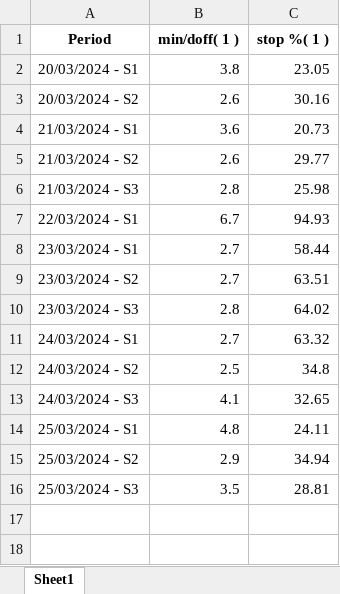
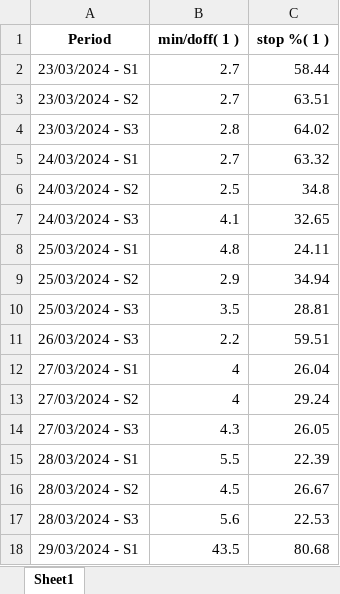
Before and after one commit to kmashfaque/webscraping, an Excel workbook: trendline_1.xlsx, sheet Sheet1, drawn as a sheet; values as stored, in another font and other column widths than the file's, no borders; removed rows and columns are numbered as before the commit, all else as after; the diff names each change by its address in the sheet, - before the commit and + after, or states it on an @@ line.

```diff
--- a/trendline_1.xlsx (sheet Sheet1)
+++ b/trendline_1.xlsx (sheet Sheet1)
-row 2: 20/03/2024 - S1 | 3.8 | 23.05
-row 3: 20/03/2024 - S2 | 2.6 | 30.16
-row 4: 21/03/2024 - S1 | 3.6 | 20.73
-row 5: 21/03/2024 - S2 | 2.6 | 29.77
-row 6: 21/03/2024 - S3 | 2.8 | 25.98
-row 7: 22/03/2024 - S1 | 6.7 | 94.93
+row 11: 26/03/2024 - S3 | 2.2 | 59.51
+row 12: 27/03/2024 - S1 | 4 | 26.04
+row 13: 27/03/2024 - S2 | 4 | 29.24
+row 14: 27/03/2024 - S3 | 4.3 | 26.05
+row 15: 28/03/2024 - S1 | 5.5 | 22.39
+row 16: 28/03/2024 - S2 | 4.5 | 26.67
+row 17: 28/03/2024 - S3 | 5.6 | 22.53
+row 18: 29/03/2024 - S1 | 43.5 | 80.68
```
Also changed, not shown: Kg_A.xlsx, UltimoJJ analysis report.xlsx, 14 other files.
